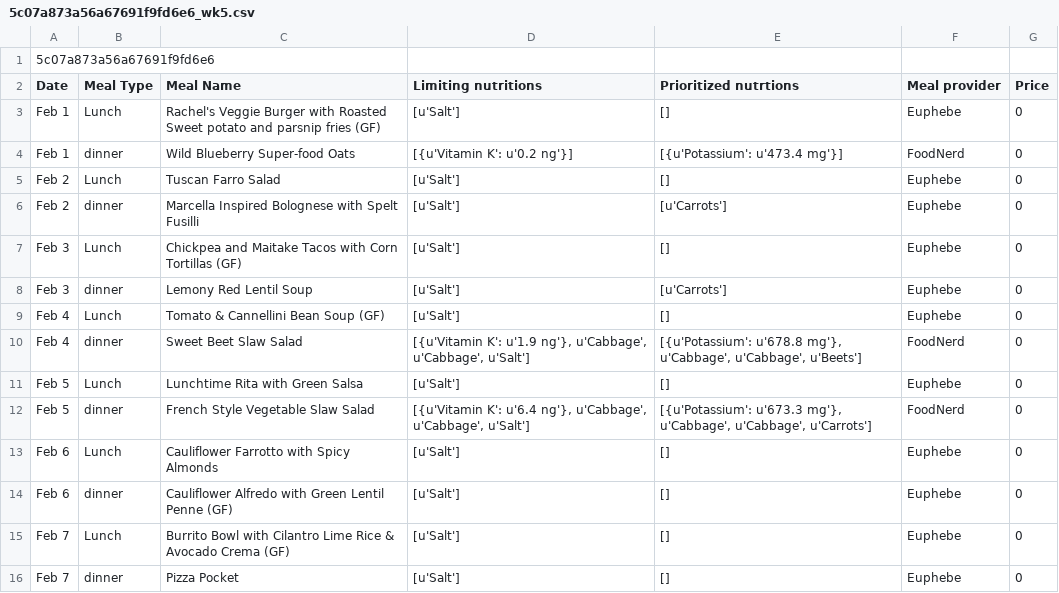
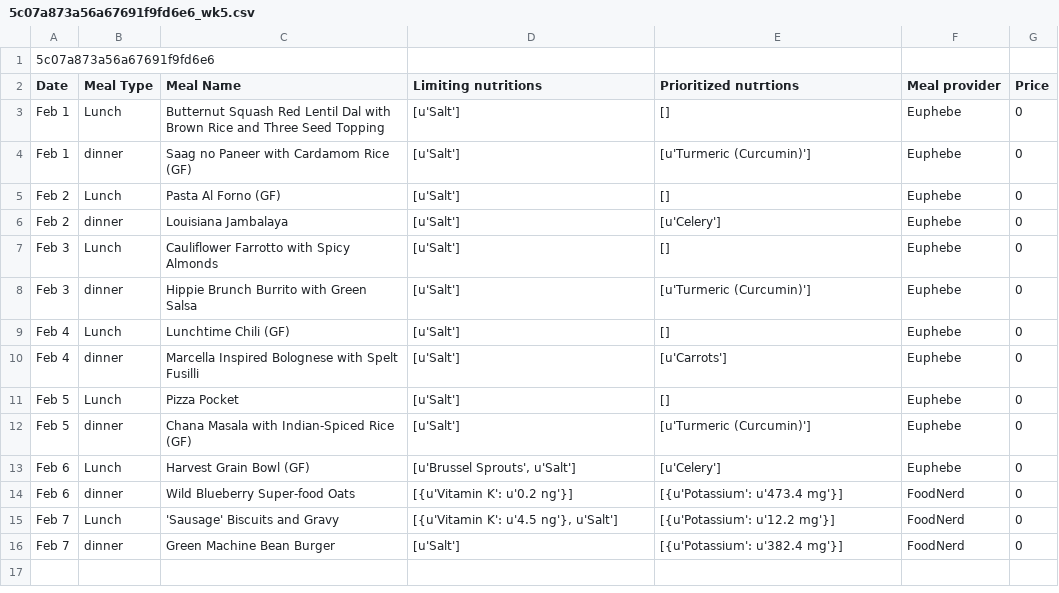
Before and after one commit to saana-health/Saana_devel, a CSV file: masterOrder/5c07a873a56a67691f9fd6e6_wk5.csv, drawn as a sheet.

Commit message:
histogram and better food optimization

```diff
--- a/masterOrder/5c07a873a56a67691f9fd6e6_wk5.csv
+++ b/masterOrder/5c07a873a56a67691f9fd6e6_wk5.csv
@@ -2,15 +2,15 @@
 Date,Meal Type,Meal Name,Limiting nutritions,Prioritized nutrtions,Meal provider,Price
-Feb 1,Lunch,Rachel's Veggie Burger with Roasted Sweet potato and parsnip fries (GF),[u'Salt'],[],Euphebe,0
-Feb 1,dinner,Wild Blueberry Super-food Oats,[{u'Vitamin K': u'0.2 ng'}],[{u'Potassium': u'473.4 mg'}],FoodNerd,0
-Feb 2,Lunch,Tuscan Farro Salad,[u'Salt'],[],Euphebe,0
-Feb 2,dinner,Marcella Inspired Bolognese with Spelt Fusilli,[u'Salt'],[u'Carrots'],Euphebe,0
-Feb 3,Lunch,Chickpea and Maitake Tacos with Corn Tortillas (GF),[u'Salt'],[],Euphebe,0
-Feb 3,dinner,Lemony Red Lentil Soup,[u'Salt'],[u'Carrots'],Euphebe,0
-Feb 4,Lunch,Tomato & Cannellini Bean Soup (GF),[u'Salt'],[],Euphebe,0
-Feb 4,dinner,Sweet Beet Slaw Salad,"[{u'Vitamin K': u'1.9 ng'}, u'Cabbage', u'Cabbage', u'Salt']","[{u'Potassium': u'678.8 mg'}, u'Cabbage', u'Cabbage', u'Beets']",FoodNerd,0
-Feb 5,Lunch,Lunchtime Rita with Green Salsa,[u'Salt'],[],Euphebe,0
-Feb 5,dinner,French Style Vegetable Slaw Salad,"[{u'Vitamin K': u'6.4 ng'}, u'Cabbage', u'Cabbage', u'Salt']","[{u'Potassium': u'673.3 mg'}, u'Cabbage', u'Cabbage', u'Carrots']",FoodNerd,0
-Feb 6,Lunch,Cauliflower Farrotto with Spicy Almonds,[u'Salt'],[],Euphebe,0
-Feb 6,dinner,Cauliflower Alfredo with Green Lentil Penne (GF),[u'Salt'],[],Euphebe,0
-Feb 7,Lunch,Burrito Bowl with Cilantro Lime Rice & Avocado Crema (GF),[u'Salt'],[],Euphebe,0
-Feb 7,dinner,Pizza Pocket,[u'Salt'],[],Euphebe,0
+Feb 1,Lunch,Butternut Squash Red Lentil Dal with Brown Rice and Three Seed Topping,[u'Salt'],[],Euphebe,0
+Feb 1,dinner,Saag no Paneer with Cardamom Rice (GF),[u'Salt'],[u'Turmeric (Curcumin)'],Euphebe,0
+Feb 2,Lunch,Pasta Al Forno (GF),[u'Salt'],[],Euphebe,0
+Feb 2,dinner,Louisiana Jambalaya,[u'Salt'],[u'Celery'],Euphebe,0
+Feb 3,Lunch,Cauliflower Farrotto with Spicy Almonds,[u'Salt'],[],Euphebe,0
+Feb 3,dinner,Hippie Brunch Burrito with Green Salsa,[u'Salt'],[u'Turmeric (Curcumin)'],Euphebe,0
+Feb 4,Lunch,Lunchtime Chili (GF),[u'Salt'],[],Euphebe,0
+Feb 4,dinner,Marcella Inspired Bolognese with Spelt Fusilli,[u'Salt'],[u'Carrots'],Euphebe,0
+Feb 5,Lunch,Pizza Pocket,[u'Salt'],[],Euphebe,0
+Feb 5,dinner,Chana Masala with Indian-Spiced Rice (GF),[u'Salt'],[u'Turmeric (Curcumin)'],Euphebe,0
+Feb 6,Lunch,Harvest Grain Bowl (GF),"[u'Brussel Sprouts', u'Salt']",[u'Celery'],Euphebe,0
+Feb 6,dinner,Wild Blueberry Super-food Oats,[{u'Vitamin K': u'0.2 ng'}],[{u'Potassium': u'473.4 mg'}],FoodNerd,0
+Feb 7,Lunch,'Sausage' Biscuits and Gravy,"[{u'Vitamin K': u'4.5 ng'}, u'Salt']",[{u'Potassium': u'12.2 mg'}],FoodNerd,0
+Feb 7,dinner,Green Machine Bean Burger,[u'Salt'],[{u'Potassium': u'382.4 mg'}],FoodNerd,0
```
Also changed, not shown: masterOrder/5c07a873a56a67691f9fd6e6_wk1.csv, masterOrder/5c07a873a56a67691f9fd6e6_wk3.csv, 10 other files.
